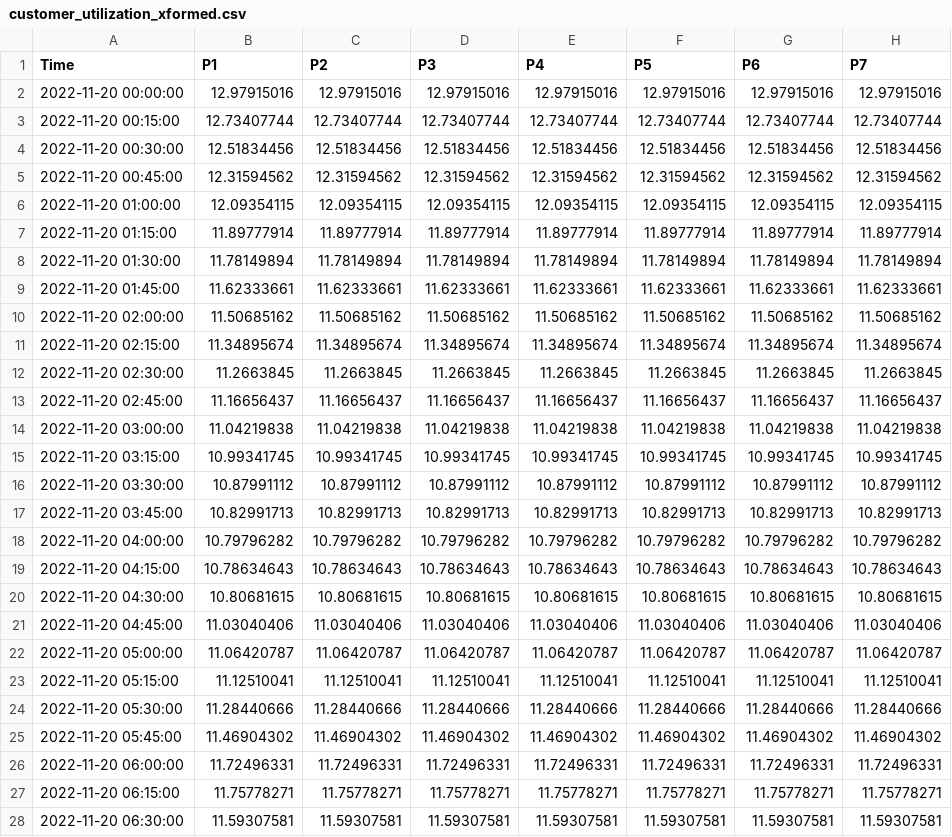
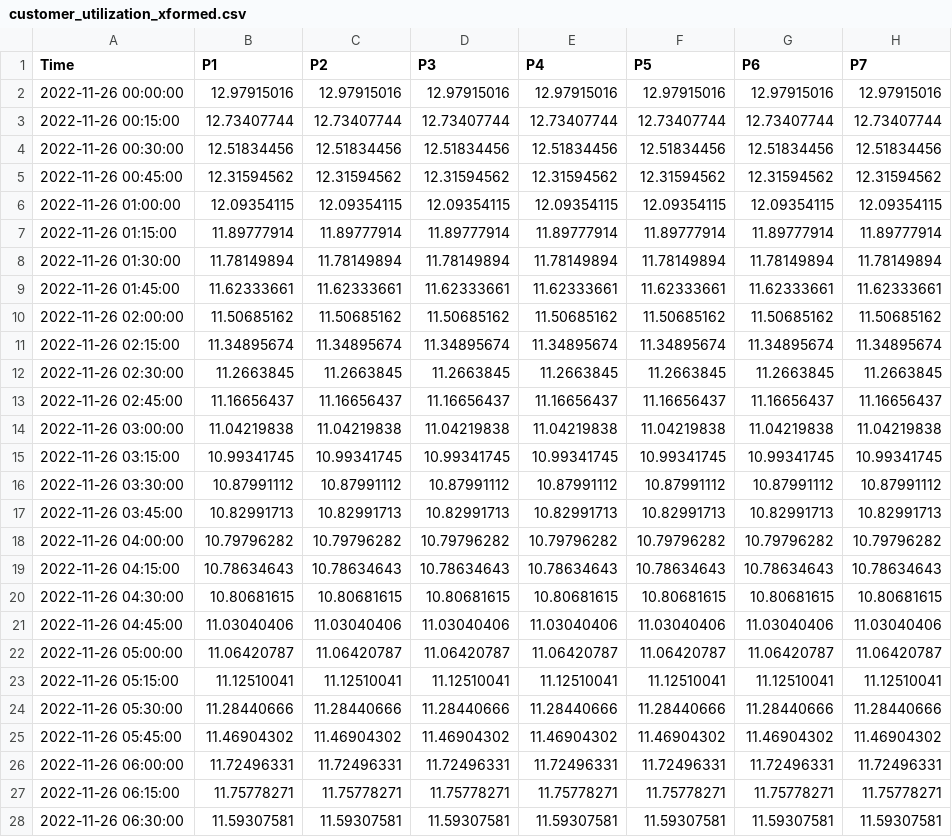
Before and after one commit to shanks847/EV-Grid-Integration-Study, a CSV file: data/customer_utilization_xformed.csv, drawn as a sheet; only a part is shown; the diff covers the shown part only; the diff names each change by its address in the sheet, - before the commit and + after, or states it on an @@ line.

```diff
--- a/data/customer_utilization_xformed.csv
+++ b/data/customer_utilization_xformed.csv
-A2 (Time): 2022-11-20 00:00:00
+A2 (Time): 2022-11-26 00:00:00
-A3 (Time): 2022-11-20 00:15:00
+A3 (Time): 2022-11-26 00:15:00
-A4 (Time): 2022-11-20 00:30:00
+A4 (Time): 2022-11-26 00:30:00
-A5 (Time): 2022-11-20 00:45:00
+A5 (Time): 2022-11-26 00:45:00
-A6 (Time): 2022-11-20 01:00:00
+A6 (Time): 2022-11-26 01:00:00
-A7 (Time): 2022-11-20 01:15:00
+A7 (Time): 2022-11-26 01:15:00
-A8 (Time): 2022-11-20 01:30:00
+A8 (Time): 2022-11-26 01:30:00
-A9 (Time): 2022-11-20 01:45:00
+A9 (Time): 2022-11-26 01:45:00
-A10 (Time): 2022-11-20 02:00:00
+A10 (Time): 2022-11-26 02:00:00
-A11 (Time): 2022-11-20 02:15:00
+A11 (Time): 2022-11-26 02:15:00
-A12 (Time): 2022-11-20 02:30:00
+A12 (Time): 2022-11-26 02:30:00
-A13 (Time): 2022-11-20 02:45:00
+A13 (Time): 2022-11-26 02:45:00
-A14 (Time): 2022-11-20 03:00:00
+A14 (Time): 2022-11-26 03:00:00
-A15 (Time): 2022-11-20 03:15:00
+A15 (Time): 2022-11-26 03:15:00
-A16 (Time): 2022-11-20 03:30:00
+A16 (Time): 2022-11-26 03:30:00
-A17 (Time): 2022-11-20 03:45:00
+A17 (Time): 2022-11-26 03:45:00
-A18 (Time): 2022-11-20 04:00:00
+A18 (Time): 2022-11-26 04:00:00
-A19 (Time): 2022-11-20 04:15:00
+A19 (Time): 2022-11-26 04:15:00
-A20 (Time): 2022-11-20 04:30:00
+A20 (Time): 2022-11-26 04:30:00
-A21 (Time): 2022-11-20 04:45:00
+A21 (Time): 2022-11-26 04:45:00
-A22 (Time): 2022-11-20 05:00:00
+A22 (Time): 2022-11-26 05:00:00
-A23 (Time): 2022-11-20 05:15:00
+A23 (Time): 2022-11-26 05:15:00
-A24 (Time): 2022-11-20 05:30:00
+A24 (Time): 2022-11-26 05:30:00
-A25 (Time): 2022-11-20 05:45:00
+A25 (Time): 2022-11-26 05:45:00
-A26 (Time): 2022-11-20 06:00:00
+A26 (Time): 2022-11-26 06:00:00
-A27 (Time): 2022-11-20 06:15:00
+A27 (Time): 2022-11-26 06:15:00
-A28 (Time): 2022-11-20 06:30:00
+A28 (Time): 2022-11-26 06:30:00
```
Also changed, not shown: 69 edited cells elsewhere in this file, 4 other files.
